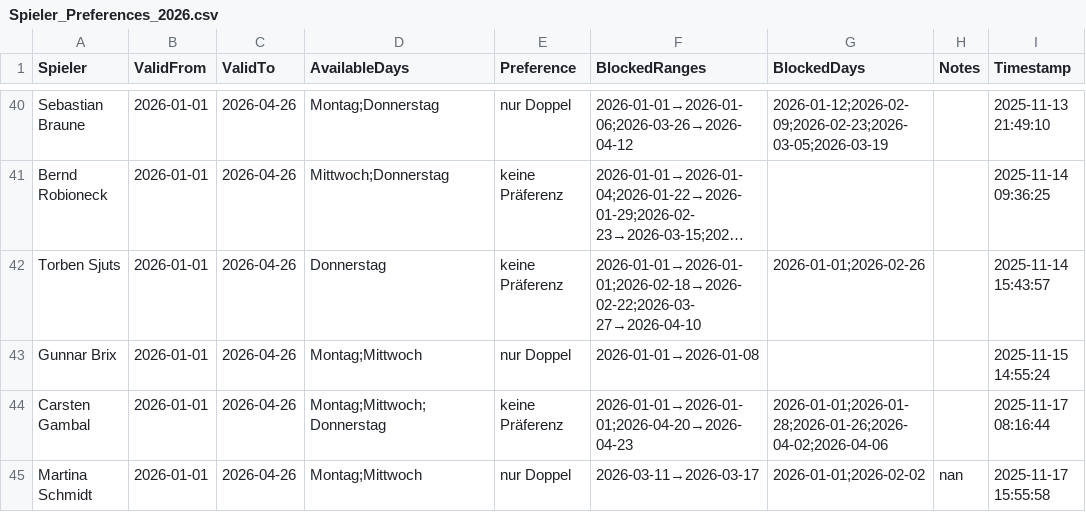
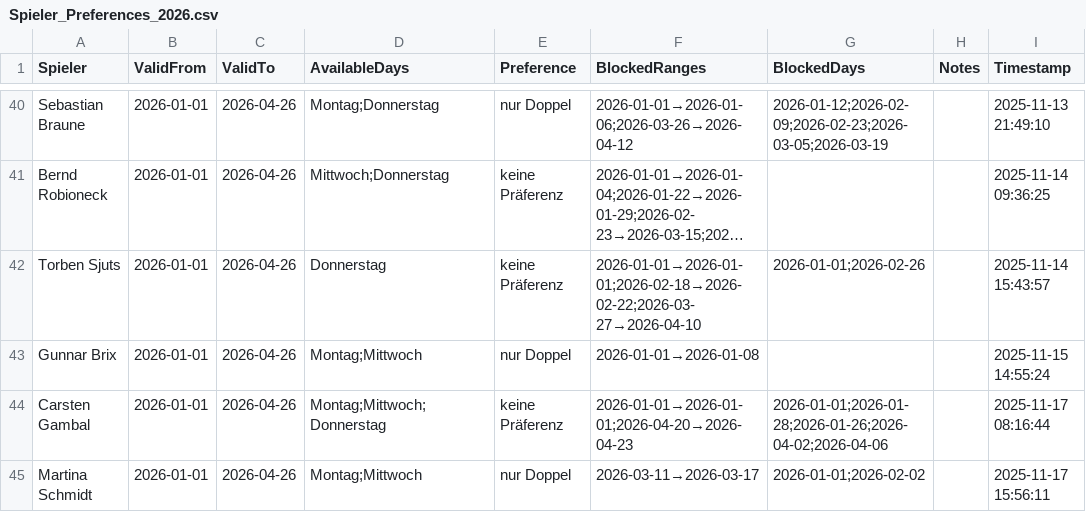
Before and after one commit to liamw8lde/Winter-2024_2025-Training-PLan, a CSV file: Spieler_Preferences_2026.csv, drawn as a sheet; only a part is shown, gaps mark what is left out; long unchanged cells end in ….

Commit message:
Update Präferenzen für Martina Schmidt

```diff
--- a/Spieler_Preferences_2026.csv
+++ b/Spieler_Preferences_2026.csv
@@ -49,2 +49,2 @@ Gunnar Brix,2026-01-01,2026-04-26,Montag;Mittwoch,nur Doppel,2026-01-01→2026-0
 Carsten Gambal,2026-01-01,2026-04-26,Montag;Mittwoch;Donnerstag,keine Präferenz,2026-01-01→2026-01-01;2026-04-20→2026-04-23,2026-01-01;2026-01-28;2026-01-26;2026-04-02;2026-04-06,,2025-11-17 08:16:44
-Martina Schmidt,2026-01-01,2026-04-26,Montag;Mittwoch,nur Doppel,2026-03-11→2026-03-17,2026-01-01;2026-02-02,nan,2025-11-17 15:55:58
+Martina Schmidt,2026-01-01,2026-04-26,Montag;Mittwoch,nur Doppel,2026-03-11→2026-03-17,2026-01-01;2026-02-02,,2025-11-17 15:56:11
```
